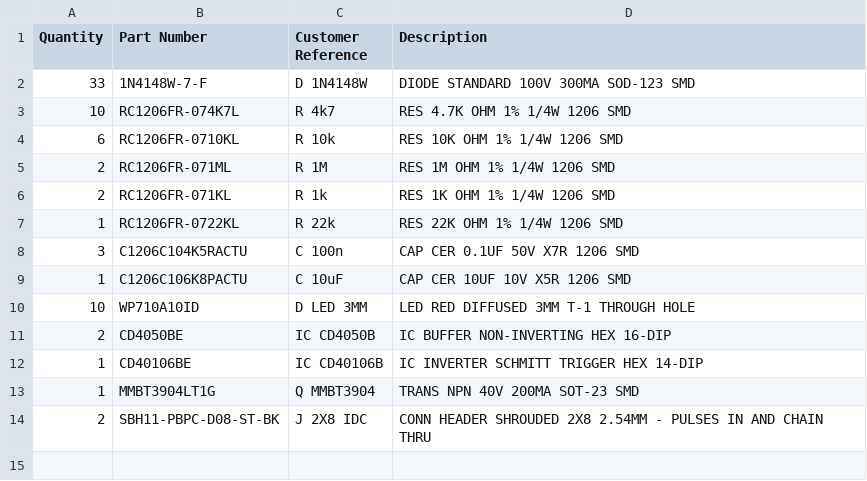
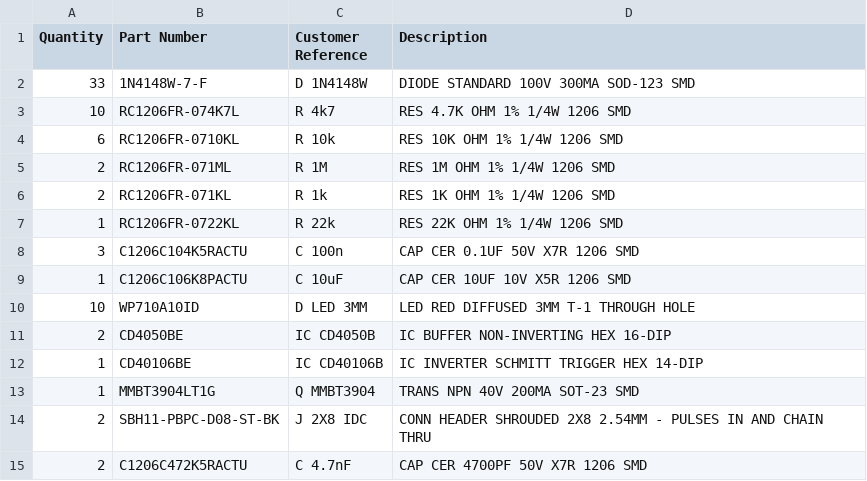
Before and after one commit to kuangmk11/Doubleplus_Pulses, a CSV file: BOM_DigiKey.csv, drawn as a sheet; the diff names each change by its address in the sheet, - before the commit and + after, or states it on an @@ line.

```diff
--- a/BOM_DigiKey.csv
+++ b/BOM_DigiKey.csv
+row 15: 2 | C1206C472K5RACTU | C 4.7nF | CAP CER 4700PF 50V X7R 1206 SMD
```
Also changed, not shown: 21 other files.
